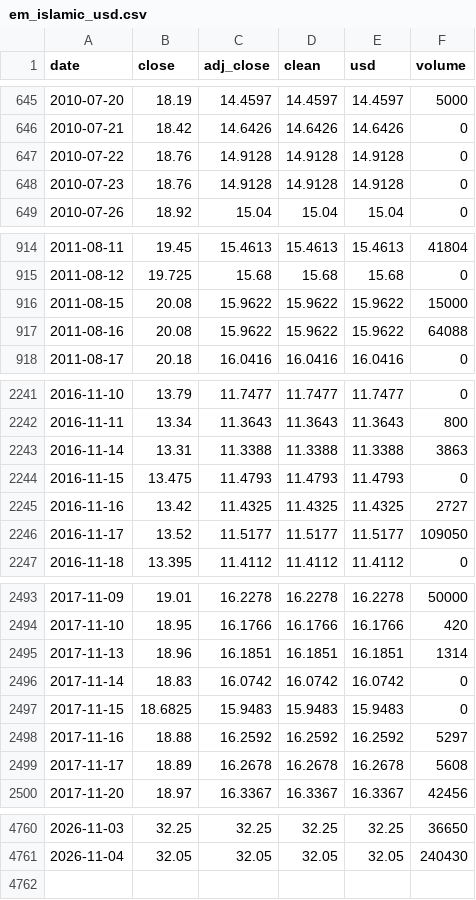
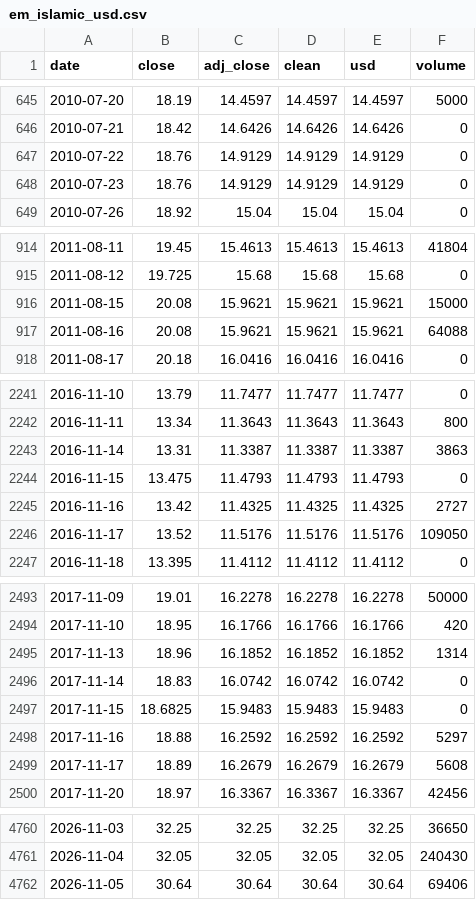
Before and after one commit to AlimAlShishani/halal-etf-prices, a CSV file: data/em_islamic_usd.csv, drawn as a sheet; only a part is shown, gaps mark what is left out; the diff covers the shown part only.

```diff
--- a/data/em_islamic_usd.csv
+++ b/data/em_islamic_usd.csv
@@ -646,4 +646,4 @@ date,close,adj_close,clean,usd,volume
 2010-07-21,18.42,14.6426,14.6426,14.6426,0
-2010-07-22,18.76,14.9128,14.9128,14.9128,0
-2010-07-23,18.76,14.9128,14.9128,14.9128,0
+2010-07-22,18.76,14.9129,14.9129,14.9129,0
+2010-07-23,18.76,14.9129,14.9129,14.9129,0
 2010-07-26,18.92,15.04,15.04,15.04,0
@@ -915,4 +915,4 @@ date,close,adj_close,clean,usd,volume
 2011-08-12,19.725,15.68,15.68,15.68,0
-2011-08-15,20.08,15.9622,15.9622,15.9622,15000
-2011-08-16,20.08,15.9622,15.9622,15.9622,64088
+2011-08-15,20.08,15.9621,15.9621,15.9621,15000
+2011-08-16,20.08,15.9621,15.9621,15.9621,64088
 2011-08-17,20.18,16.0416,16.0416,16.0416,0
@@ -2242,6 +2242,6 @@ date,close,adj_close,clean,usd,volume
 2016-11-11,13.34,11.3643,11.3643,11.3643,800
-2016-11-14,13.31,11.3388,11.3388,11.3388,3863
+2016-11-14,13.31,11.3387,11.3387,11.3387,3863
 2016-11-15,13.475,11.4793,11.4793,11.4793,0
 2016-11-16,13.42,11.4325,11.4325,11.4325,2727
-2016-11-17,13.52,11.5177,11.5177,11.5177,109050
+2016-11-17,13.52,11.5176,11.5176,11.5176,109050
 2016-11-18,13.395,11.4112,11.4112,11.4112,0
@@ -2494,3 +2494,3 @@ date,close,adj_close,clean,usd,volume
 2017-11-10,18.95,16.1766,16.1766,16.1766,420
-2017-11-13,18.96,16.1851,16.1851,16.1851,1314
+2017-11-13,18.96,16.1852,16.1852,16.1852,1314
 2017-11-14,18.83,16.0742,16.0742,16.0742,0
@@ -2498,3 +2498,3 @@ date,close,adj_close,clean,usd,volume
 2017-11-16,18.88,16.2592,16.2592,16.2592,5297
-2017-11-17,18.89,16.2678,16.2678,16.2678,5608
+2017-11-17,18.89,16.2679,16.2679,16.2679,5608
 2017-11-20,18.97,16.3367,16.3367,16.3367,42456
@@ -4761 +4761,2 @@ date,close,adj_close,clean,usd,volume
 2026-11-04,32.05,32.05,32.05,32.05,240430
+2026-11-05,30.64,30.64,30.64,30.64,69406
```
Also changed, not shown: 141 edited cells elsewhere in this file, data/gbpusd.csv, data/usa_islamic_usd.csv, 1 other file.
